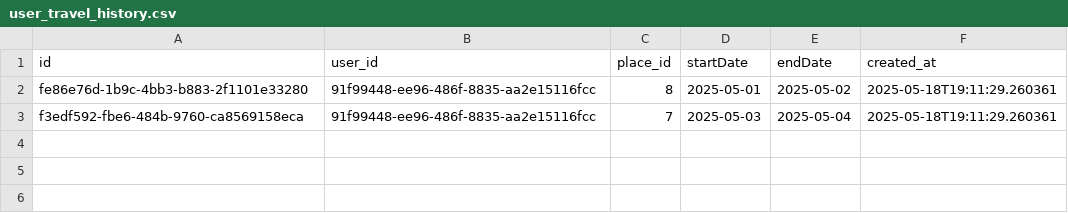
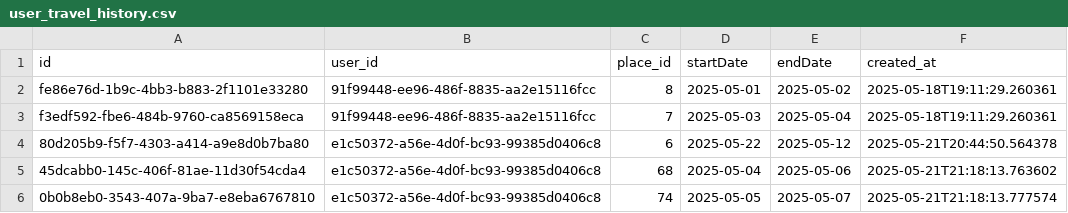
Before and after one commit to NPhuong1101/HTVTT_Recommendation, a CSV file: public/data/user_travel_history.csv, drawn as a sheet; the diff names each change by its address in the sheet, - before the commit and + after, or states it on an @@ line.

```diff
--- a/public/data/user_travel_history.csv
+++ b/public/data/user_travel_history.csv
+row 4: 80d205b9-f5f7-4303-a414-a9e8d0b7ba80 | e1c50372-a56e-4d0f-bc93-99385d0406c8 | 6 | 2025-05-22 | 2025-05-12 | 2025-05-21T20:44:50.564378
+row 5: 45dcabb0-145c-406f-81ae-11d30f54cda4 | e1c50372-a56e-4d0f-bc93-99385d0406c8 | 68 | 2025-05-04 | 2025-05-06 | 2025-05-21T21:18:13.763602
+row 6: 0b0b8eb0-3543-407a-9ba7-e8eba6767810 | e1c50372-a56e-4d0f-bc93-99385d0406c8 | 74 | 2025-05-05 | 2025-05-07 | 2025-05-21T21:18:13.777574
```
Also changed, not shown: public/data/users.csv, 4 other files.
